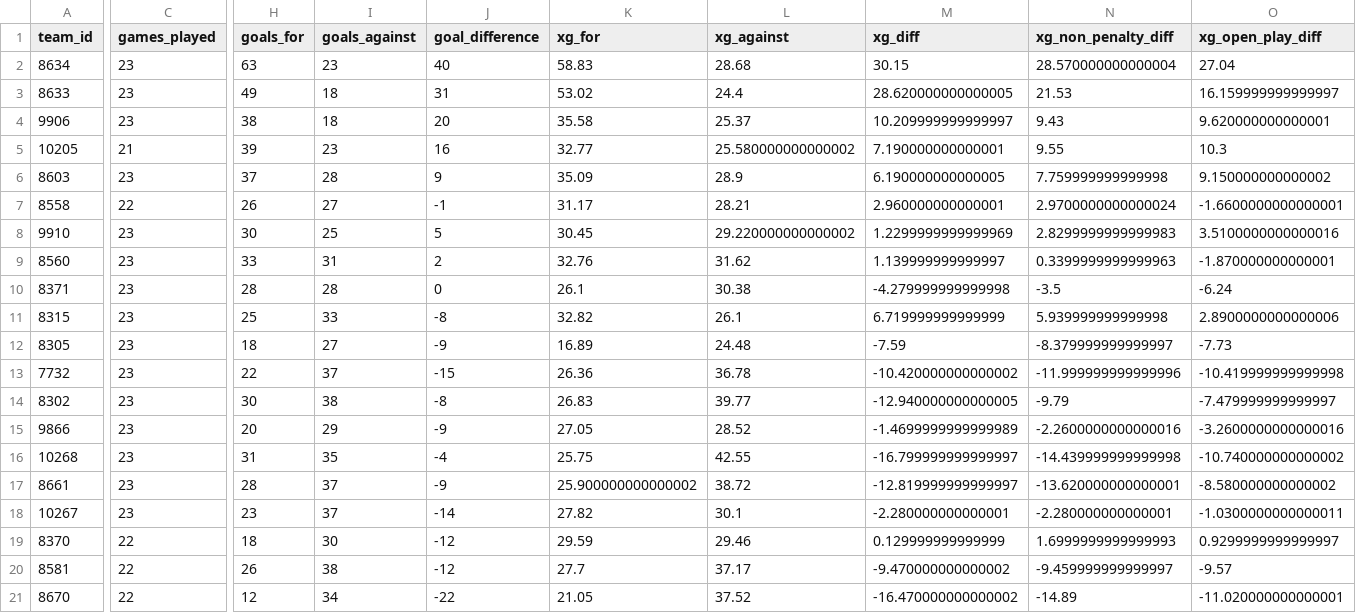
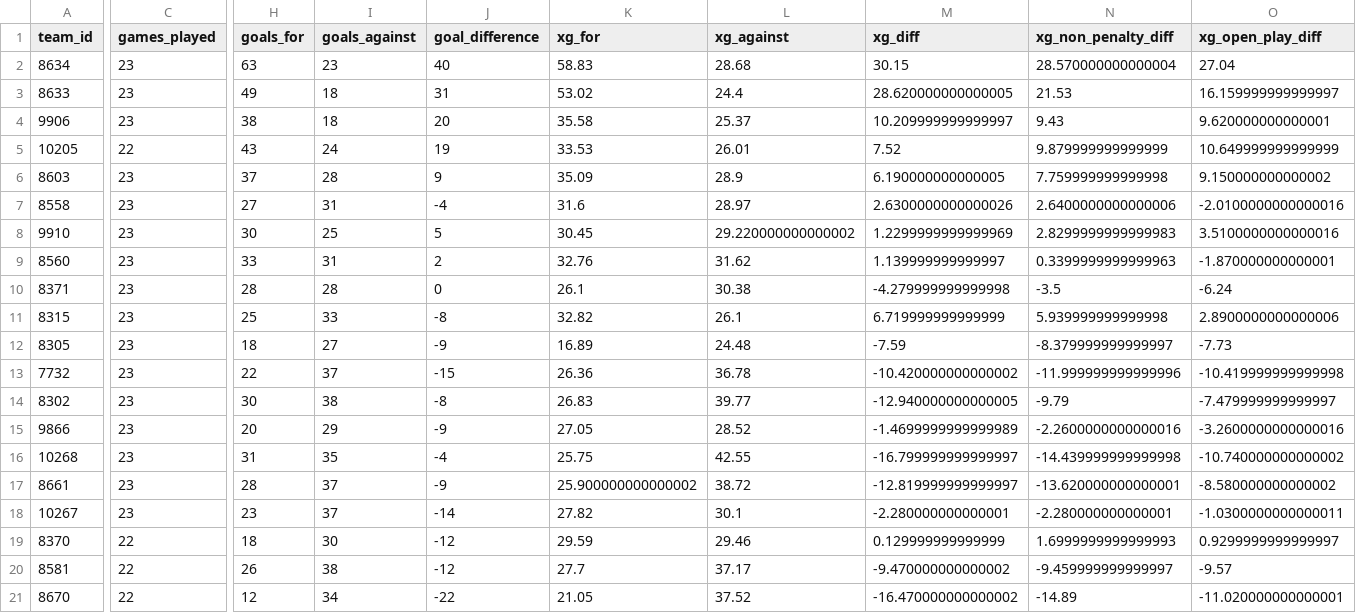
Before and after one commit to johnknightstats/johnknightstats.github.io, a CSV file: docs/dashboards/pl-table/laliga_table_current_season.csv, drawn as a sheet; only a part is shown, gaps mark what is left out; the diff covers the shown part only; the diff names each change by its address in the sheet, - before the commit and + after, or states it on an @@ line.

```diff
--- a/docs/dashboards/pl-table/laliga_table_current_season.csv
+++ b/docs/dashboards/pl-table/laliga_table_current_season.csv
-C5 (games_played): 21
+C5 (games_played): 22
-H5 (goals_for): 39
+H5 (goals_for): 43
-I5 (goals_against): 23
+I5 (goals_against): 24
-J5 (goal_difference): 16
+J5 (goal_difference): 19
-K5 (xg_for): 32.77
+K5 (xg_for): 33.53
-L5 (xg_against): 25.580000000000002
+L5 (xg_against): 26.01
-M5 (xg_diff): 7.190000000000001
+M5 (xg_diff): 7.52
-N5 (xg_non_penalty_diff): 9.55
+N5 (xg_non_penalty_diff): 9.879999999999999
-O5 (xg_open_play_diff): 10.3
+O5 (xg_open_play_diff): 10.649999999999999
-C7 (games_played): 22
+C7 (games_played): 23
-H7 (goals_for): 26
+H7 (goals_for): 27
-I7 (goals_against): 27
+I7 (goals_against): 31
-J7 (goal_difference): -1
+J7 (goal_difference): -4
-K7 (xg_for): 31.17
+K7 (xg_for): 31.6
-L7 (xg_against): 28.21
+L7 (xg_against): 28.97
-M7 (xg_diff): 2.960000000000001
+M7 (xg_diff): 2.6300000000000026
-N7 (xg_non_penalty_diff): 2.9700000000000024
+N7 (xg_non_penalty_diff): 2.6400000000000006
-O7 (xg_open_play_diff): -1.6600000000000001
+O7 (xg_open_play_diff): -2.0100000000000016
```
Also changed, not shown: 9 edited cells elsewhere in this file, docs/dashboards/pl-table/championship_table_current_season.csv, docs/dashboards/pl-table/league_one_table_current_season.csv, 18 other files.
